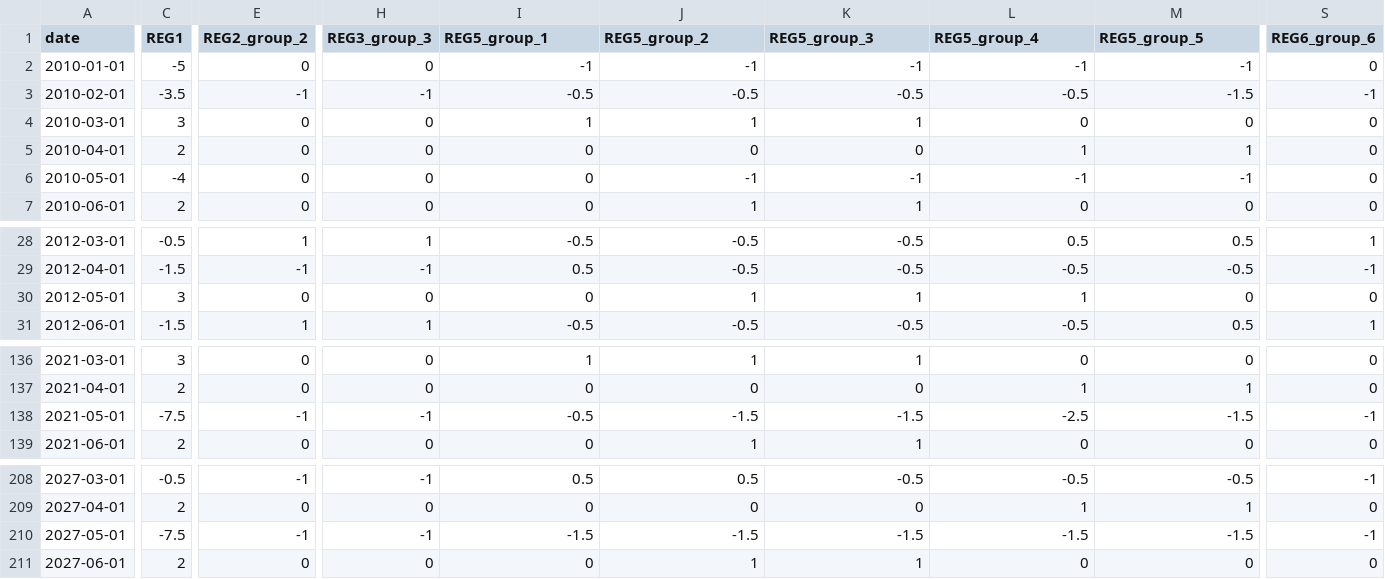
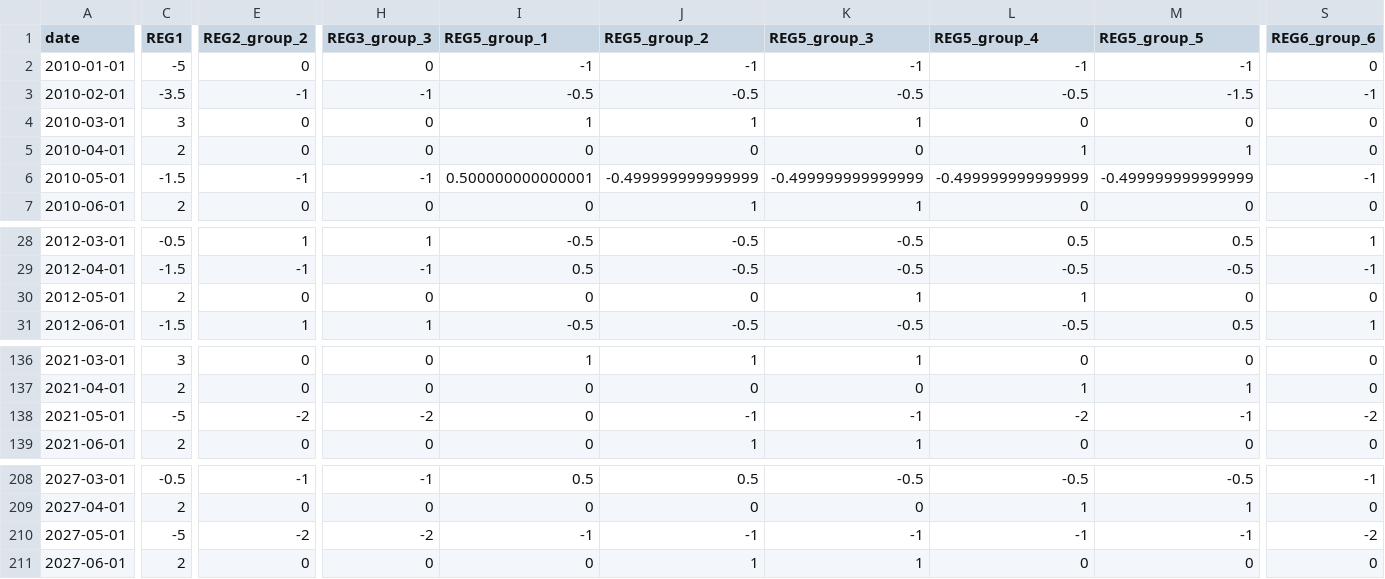
Before and after one commit to TanguyBarthelemy/Formation-JDemetra-Ansade, a CSV file: Donnees/reg_cjo_MRT_m.csv, drawn as a sheet; only a part is shown, gaps mark what is left out; the diff covers the shown part only; the diff names each change by its address in the sheet, - before the commit and + after, or states it on an @@ line.

```diff
--- a/Donnees/reg_cjo_MRT_m.csv
+++ b/Donnees/reg_cjo_MRT_m.csv
-C6 (REG1): -4
+C6 (REG1): -1.5
-E6 (REG2_group_2): 0
+E6 (REG2_group_2): -1
-H6 (REG3_group_3): 0
+H6 (REG3_group_3): -1
-I6 (REG5_group_1): 0
+I6 (REG5_group_1): 0.500000000000001
-J6 (REG5_group_2): -1
+J6 (REG5_group_2): -0.499999999999999
-K6 (REG5_group_3): -1
+K6 (REG5_group_3): -0.499999999999999
-L6 (REG5_group_4): -1
+L6 (REG5_group_4): -0.499999999999999
-M6 (REG5_group_5): -1
+M6 (REG5_group_5): -0.499999999999999
-S6 (REG6_group_6): 0
+S6 (REG6_group_6): -1
-C30 (REG1): 3
+C30 (REG1): 2
-J30 (REG5_group_2): 1
+J30 (REG5_group_2): 0
-C138 (REG1): -7.5
+C138 (REG1): -5
-E138 (REG2_group_2): -1
+E138 (REG2_group_2): -2
-H138 (REG3_group_3): -1
+H138 (REG3_group_3): -2
-I138 (REG5_group_1): -0.5
+I138 (REG5_group_1): 0
-J138 (REG5_group_2): -1.5
+J138 (REG5_group_2): -1
-K138 (REG5_group_3): -1.5
+K138 (REG5_group_3): -1
-L138 (REG5_group_4): -2.5
+L138 (REG5_group_4): -2
-M138 (REG5_group_5): -1.5
+M138 (REG5_group_5): -1
-S138 (REG6_group_6): -1
+S138 (REG6_group_6): -2
-C210 (REG1): -7.5
+C210 (REG1): -5
-E210 (REG2_group_2): -1
+E210 (REG2_group_2): -2
-H210 (REG3_group_3): -1
+H210 (REG3_group_3): -2
-I210 (REG5_group_1): -1.5
+I210 (REG5_group_1): -1
-J210 (REG5_group_2): -1.5
+J210 (REG5_group_2): -1
-K210 (REG5_group_3): -1.5
+K210 (REG5_group_3): -1
-L210 (REG5_group_4): -1.5
+L210 (REG5_group_4): -1
-M210 (REG5_group_5): -1.5
+M210 (REG5_group_5): -1
-S210 (REG6_group_6): -1
+S210 (REG6_group_6): -2
```
Also changed, not shown: 119 edited cells elsewhere in this file, Donnees/reg_cjo_MRT_t.csv, 1 other file.
